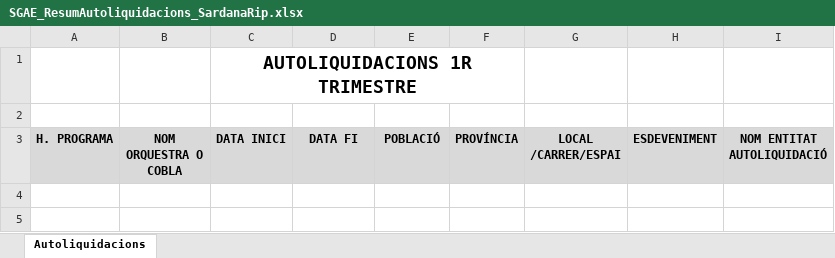
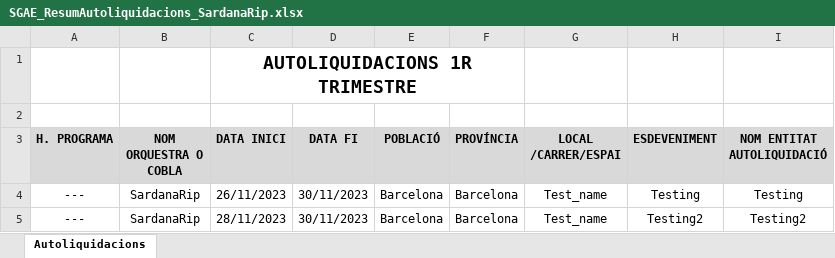
Before and after one commit to marcn23/PAE-FIB, an Excel workbook: api/out/XLSX/SGAE_ResumAutoliquidacions_SardanaRip.xlsx, sheet Autoliquidacions, drawn as a sheet; values as stored, in another font and other column widths than the file's, no borders; the diff names each change by its address in the sheet, - before the commit and + after, or states it on an @@ line.

```diff
--- a/api/out/XLSX/SGAE_ResumAutoliquidacions_SardanaRip.xlsx (sheet Autoliquidacions)
+++ b/api/out/XLSX/SGAE_ResumAutoliquidacions_SardanaRip.xlsx (sheet Autoliquidacions)
+row 4: --- | SardanaRip | 26/11/2023 | 30/11/2023 | Barcelona | Barcelona | Test_name | Testing | Testing
+row 5: --- | SardanaRip | 28/11/2023 | 30/11/2023 | Barcelona | Barcelona | Test_name | Testing2 | Testing2
```
Also changed, not shown: 9 other files.
